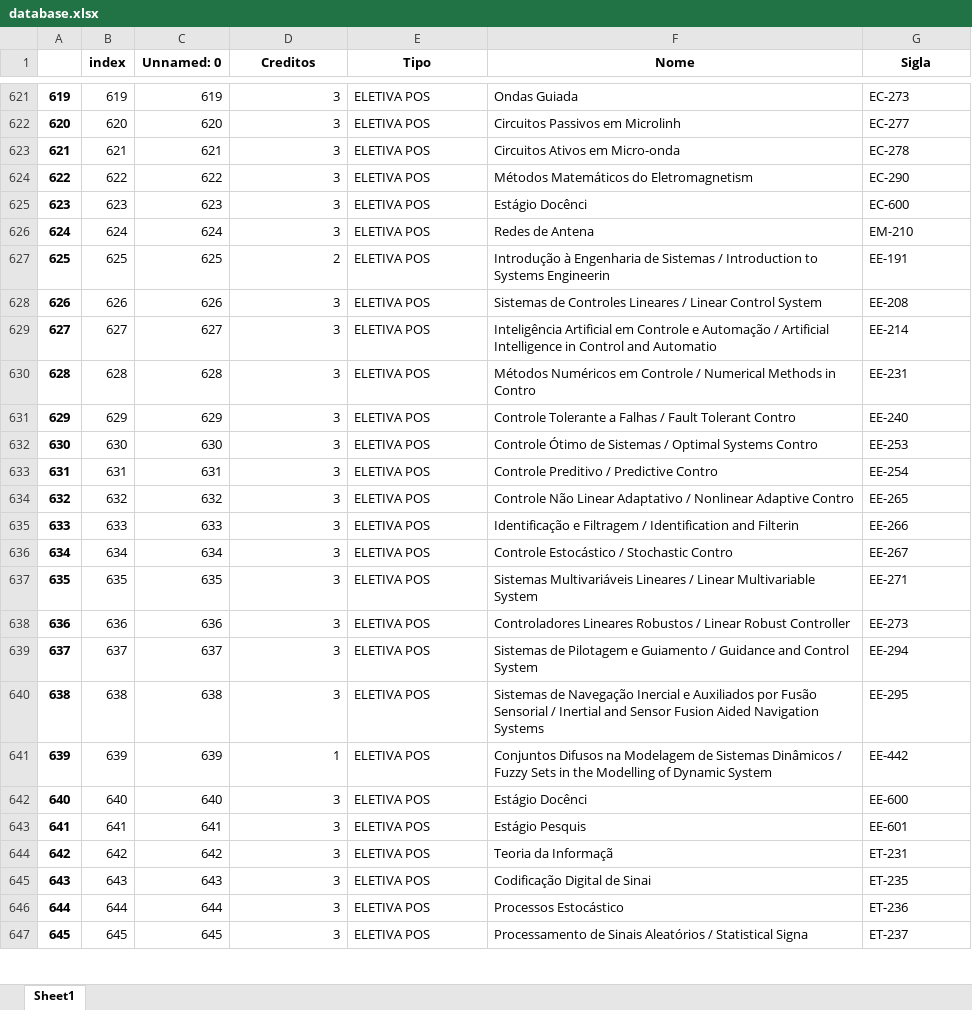
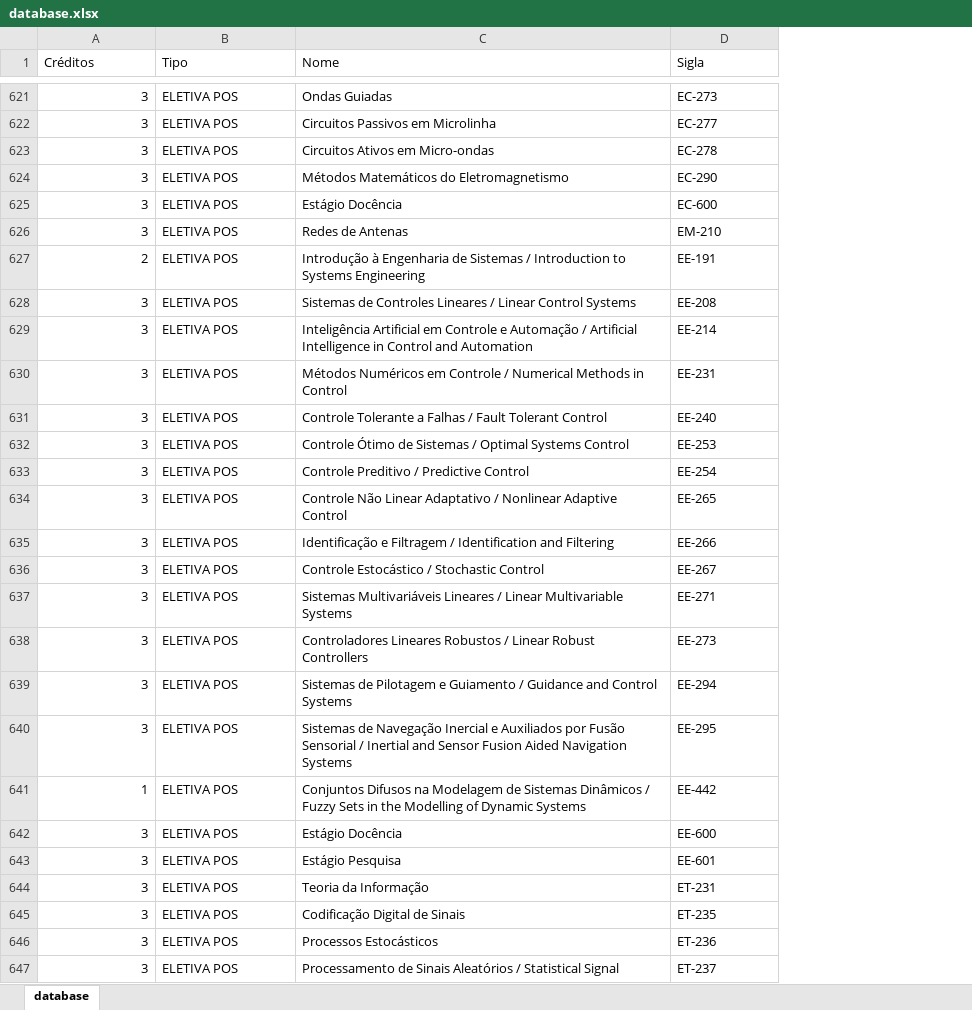
Before and after one commit to BugaM/CR_ITA, an Excel workbook: dataset/database.xlsx, sheet database, drawn as a sheet; only a part is shown, gaps mark what is left out; values as stored, in another font and other column widths than the file's, no borders; removed rows and columns are numbered as before the commit, all else as after; the diff covers the shown part only; the diff names each change by its address in the sheet, - before the commit and + after, or states it on an @@ line.

Commit message:
Update database

```diff
--- a/dataset/database.xlsx (sheet database)
+++ b/dataset/database.xlsx (sheet database)
-sheet tab: Sheet1
+sheet tab: database
-column A, rows 621-647: 619 | 620 | 621 | 622 | 623 | 624 | 625 | 626 | 627 | 628 | 629 | 630 | 631 | 632 | 633 | 634 | 635 | 636 | 637 | 638 | 639 | 640 | 641 | 642 | 643 | 644 | 645
-column B (index), rows 621-647: 619 | 620 | 621 | 622 | 623 | 624 | 625 | 626 | 627 | 628 | 629 | 630 | 631 | 632 | 633 | 634 | 635 | 636 | 637 | 638 | 639 | 640 | 641 | 642 | 643 | 644 | 645
-column C (Unnamed: 0), rows 621-647: 619 | 620 | 621 | 622 | 623 | 624 | 625 | 626 | 627 | 628 | 629 | 630 | 631 | 632 | 633 | 634 | 635 | 636 | 637 | 638 | 639 | 640 | 641 | 642 | 643 | 644 | 645
-A1: Creditos
+A1: Créditos
@@ A1:D1 bold: on → off, alignment: center → left @@
-C621 (Nome): Ondas Guiada
+C621 (Nome): Ondas Guiadas
-C622 (Nome): Circuitos Passivos em Microlinh
+C622 (Nome): Circuitos Passivos em Microlinha
-C623 (Nome): Circuitos Ativos em Micro-onda
+C623 (Nome): Circuitos Ativos em Micro-ondas
-C624 (Nome): Métodos Matemáticos do Eletromagnetism
+C624 (Nome): Métodos Matemáticos do Eletromagnetismo
-C625 (Nome): Estágio Docênci
+C625 (Nome): Estágio Docência
-C626 (Nome): Redes de Antena
+C626 (Nome): Redes de Antenas
-C627 (Nome): …to Systems Engineerin
+C627 (Nome): …to Systems Engineering
-C628 (Nome): …Linear Control System
+C628 (Nome): …Linear Control Systems
-C629 (Nome): …Control and Automatio
+C629 (Nome): …Control and Automation
-C630 (Nome): …Methods in Contro
+C630 (Nome): …Methods in Control
-C631 (Nome): …Fault Tolerant Contro
+C631 (Nome): …Fault Tolerant Control
-C632 (Nome): …Optimal Systems Contro
+C632 (Nome): …Optimal Systems Control
-C633 (Nome): Controle Preditivo / Predictive Contro
+C633 (Nome): Controle Preditivo / Predictive Control
-C634 (Nome): …Nonlinear Adaptive Contro
+C634 (Nome): …Nonlinear Adaptive Control
-C635 (Nome): …Identification and Filterin
+C635 (Nome): …Identification and Filtering
-C636 (Nome): Controle Estocástico / Stochastic Contro
+C636 (Nome): Controle Estocástico / Stochastic Control
-C637 (Nome): …Linear Multivariable System
+C637 (Nome): …Linear Multivariable Systems
-C638 (Nome): …Linear Robust Controller
+C638 (Nome): …Linear Robust Controllers
-C639 (Nome): …and Control System
+C639 (Nome): …and Control Systems
-C641 (Nome): …of Dynamic System
+C641 (Nome): …of Dynamic Systems
-C642 (Nome): Estágio Docênci
+C642 (Nome): Estágio Docência
-C643 (Nome): Estágio Pesquis
+C643 (Nome): Estágio Pesquisa
-C644 (Nome): Teoria da Informaçã
+C644 (Nome): Teoria da Informação
-C645 (Nome): Codificação Digital de Sinai
+C645 (Nome): Codificação Digital de Sinais
-C646 (Nome): Processos Estocástico
+C646 (Nome): Processos Estocásticos
-C647 (Nome): …/ Statistical Signa
+C647 (Nome): …/ Statistical Signal
```
Also changed, not shown: 509 edited cells elsewhere in this sheet.
